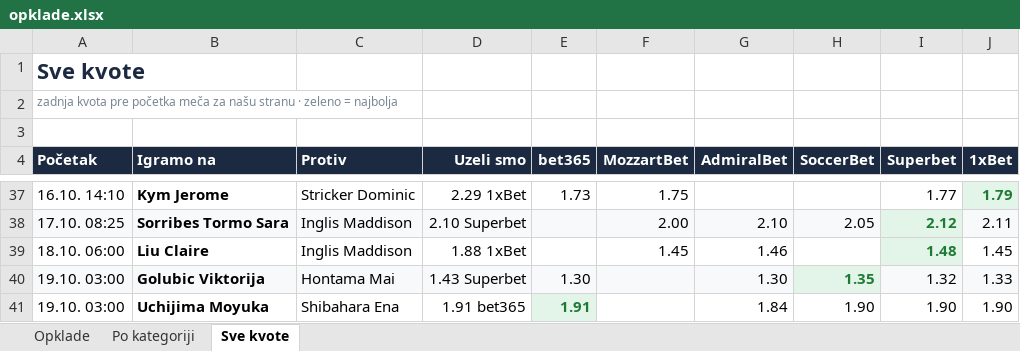
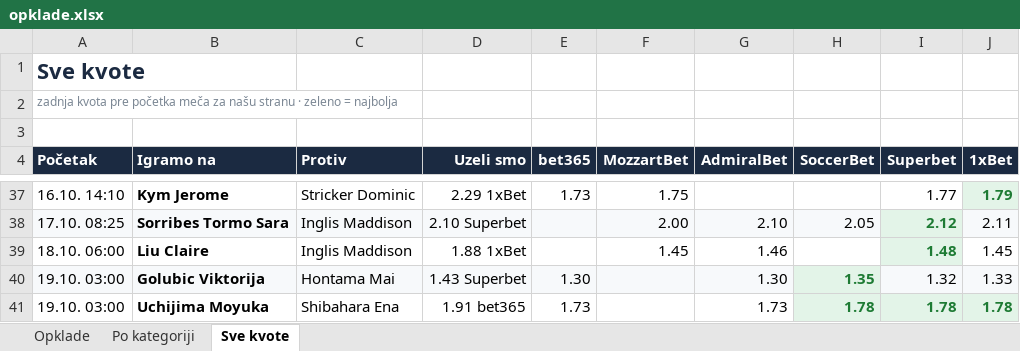
Before and after one commit to andreja69420/pantasocial, an Excel workbook: research/tennis-ml/paper/opklade.xlsx, sheet Sve kvote, drawn as a sheet; only a part is shown, gaps mark what is left out; values as stored, in another font and other column widths than the file's, no borders; the diff names each change by its address in the sheet, - before the commit and + after, or states it on an @@ line.

```diff
--- a/research/tennis-ml/paper/opklade.xlsx (sheet Sve kvote)
+++ b/research/tennis-ml/paper/opklade.xlsx (sheet Sve kvote)
-E41 (bet365): 1.91
+E41 (bet365): 1.73
@@ E41 fill: #E3F4E8 → none, bold: on → off, text colour: #1E7B34 → black @@
-G41 (AdmiralBet): 1.84
+G41 (AdmiralBet): 1.73
-H41 (SoccerBet): 1.90
+H41 (SoccerBet): 1.78
@@ H41:J41 fill: none → #E3F4E8, bold: off → on, text colour: black → #1E7B34 @@
-I41 (Superbet): 1.90
+I41 (Superbet): 1.78
-J41 (1xBet): 1.90
+J41 (1xBet): 1.78
```
Also changed, not shown: sheet Opklade, 4 other files.
